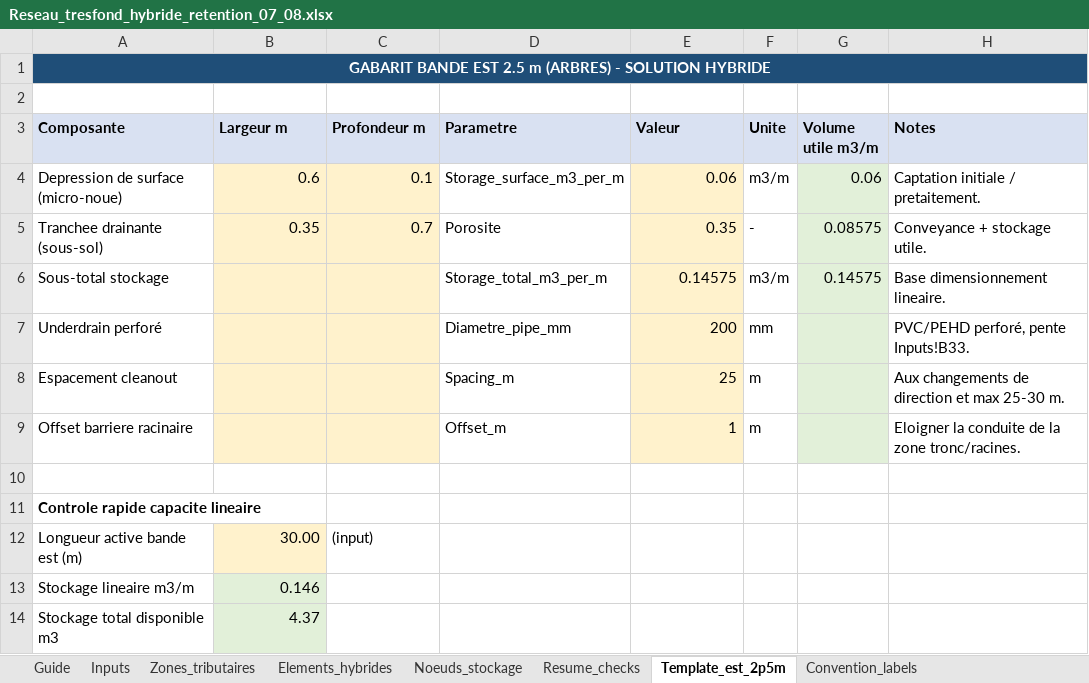
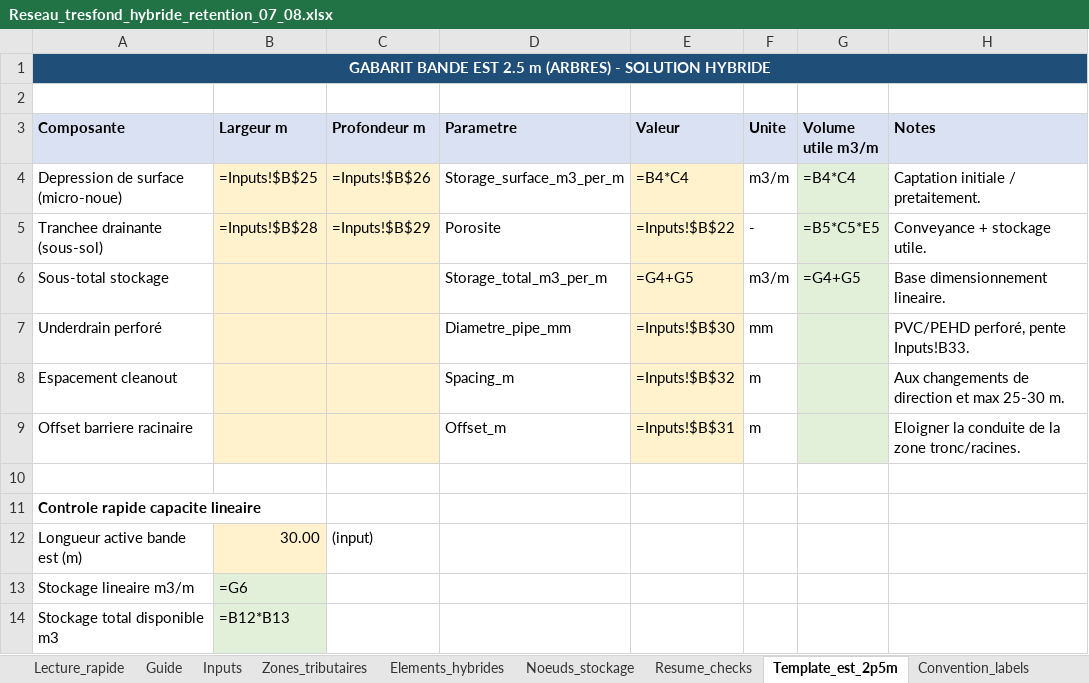
Before and after one commit to acon560-prog/idf-web-app, an Excel workbook: engineering/drainage-design/Reseau_tresfond_hybride_retention_07_08.xlsx, sheet Template_est_2p5m, drawn as a sheet; values as stored, in another font and other column widths than the file's, no borders; formulas without a stored value are shown as written; the diff names each change by its address in the sheet, - before the commit and + after, or states it on an @@ line.

```diff
--- a/engineering/drainage-design/Reseau_tresfond_hybride_retention_07_08.xlsx (sheet Template_est_2p5m)
+++ b/engineering/drainage-design/Reseau_tresfond_hybride_retention_07_08.xlsx (sheet Template_est_2p5m)
+sheet tab: Lecture_rapide
-B1:H1 fill: #1F4E78
+B1:H1 fill: none
-B4 (Largeur m): 0.6
+B4 (Largeur m): =Inputs!$B$25
-C4 (Profondeur m): 0.1
+C4 (Profondeur m): =Inputs!$B$26
-E4 (Valeur): 0.06
+E4 (Valeur): =B4*C4
-G4 (Volume utile m3/m): 0.06
+G4 (Volume utile m3/m): =B4*C4
-B5 (Largeur m): 0.35
+B5 (Largeur m): =Inputs!$B$28
-C5 (Profondeur m): 0.7
+C5 (Profondeur m): =Inputs!$B$29
-E5 (Valeur): 0.35
+E5 (Valeur): =Inputs!$B$22
-G5 (Volume utile m3/m): 0.08575
+G5 (Volume utile m3/m): =B5*C5*E5
-E6 (Valeur): 0.14575
+E6 (Valeur): =G4+G5
-G6 (Volume utile m3/m): 0.14575
+G6 (Volume utile m3/m): =G4+G5
-E7 (Valeur): 200
+E7 (Valeur): =Inputs!$B$30
-E8 (Valeur): 25
+E8 (Valeur): =Inputs!$B$32
-E9 (Valeur): 1
+E9 (Valeur): =Inputs!$B$31
-B13 (Largeur m): 0.146
+B13 (Largeur m): =G6
-B14 (Largeur m): 4.37
+B14 (Largeur m): =B12*B13
```
Also changed, not shown: sheet Elements_hybrides, sheet Zones_tributaires, sheet Noeuds_stockage, sheet Convention_labels, sheet Decision_Summary, sheet Dimensionnement_est, 4 more sheets.
